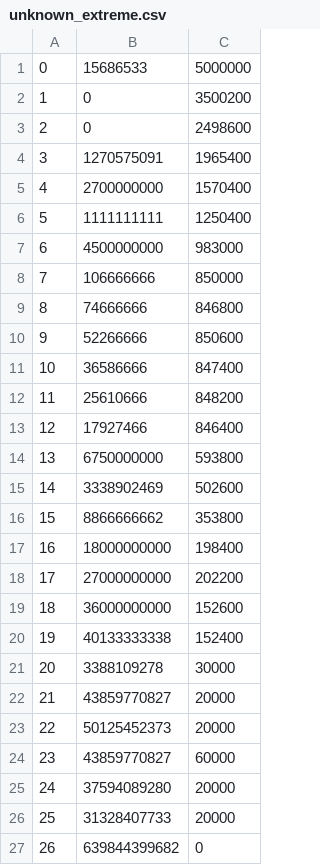
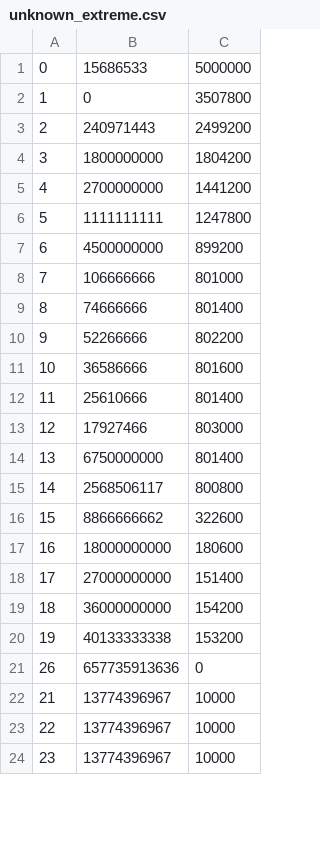
Before and after one commit to iamarjunm/sea-raider, a CSV file: maths/publish_files/unknown_extreme.csv, drawn as a sheet; only a part is shown; the diff covers the shown part only.

Commit message:
improved maths3

```diff
--- a/maths/publish_files/unknown_extreme.csv
+++ b/maths/publish_files/unknown_extreme.csv
@@ -1,27 +1,24 @@
 0,15686533,5000000
-1,0,3500200
-2,0,2498600
-3,1270575091,1965400
-4,2700000000,1570400
-5,1111111111,1250400
-6,4500000000,983000
-7,106666666,850000
-8,74666666,846800
-9,52266666,850600
-10,36586666,847400
-11,25610666,848200
-12,17927466,846400
-13,6750000000,593800
-14,3338902469,502600
-15,8866666662,353800
-16,18000000000,198400
-17,27000000000,202200
-18,36000000000,152600
-19,40133333338,152400
-20,3388109278,30000
-21,43859770827,20000
-22,50125452373,20000
-23,43859770827,60000
-24,37594089280,20000
-25,31328407733,20000
-26,639844399682,0
+1,0,3507800
+2,240971443,2499200
+3,1800000000,1804200
+4,2700000000,1441200
+5,1111111111,1247800
+6,4500000000,899200
+7,106666666,801000
+8,74666666,801400
+9,52266666,802200
+10,36586666,801600
+11,25610666,801400
+12,17927466,803000
+13,6750000000,801400
+14,2568506117,800800
+15,8866666662,322600
+16,18000000000,180600
+17,27000000000,151400
+18,36000000000,154200
+19,40133333338,153200
+26,657735913636,0
+21,13774396967,10000
+22,13774396967,10000
+23,13774396967,10000
```
Also changed, not shown: 43 added rows elsewhere in this file, maths/publish_files/base.csv, maths/publish_files/bonus_chance.csv, 27 other files.
